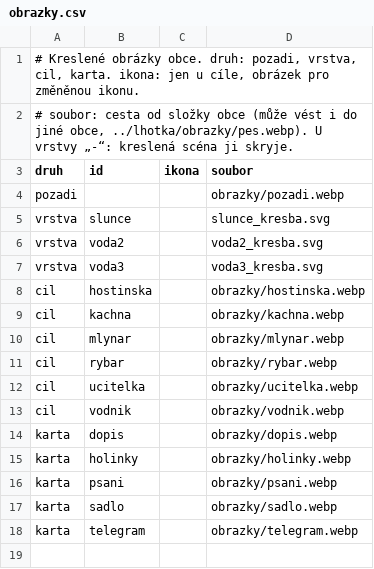
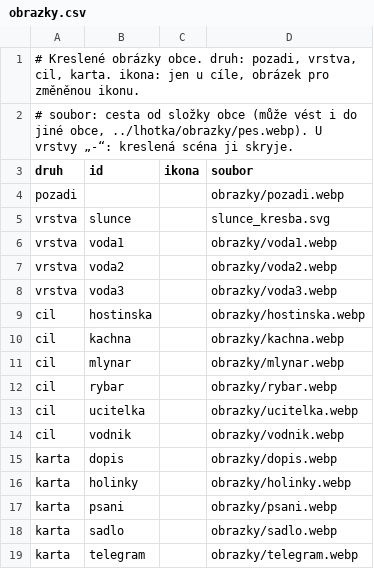
Before and after one commit to jankoubeknic-alt/Postovsky-panacek, a CSV file: data/brodek/obrazky.csv, drawn as a sheet.

```diff
--- a/data/brodek/obrazky.csv
+++ b/data/brodek/obrazky.csv
@@ -5,4 +5,5 @@ pozadi;;;obrazky/pozadi.webp
 vrstva;slunce;;slunce_kresba.svg
-vrstva;voda2;;voda2_kresba.svg
-vrstva;voda3;;voda3_kresba.svg
+vrstva;voda1;;obrazky/voda1.webp
+vrstva;voda2;;obrazky/voda2.webp
+vrstva;voda3;;obrazky/voda3.webp
 cil;hostinska;;obrazky/hostinska.webp
```
Also changed, not shown: data/bezvetri/obrazky.csv, data/certovina/obrazky.csv, 35 other files.
